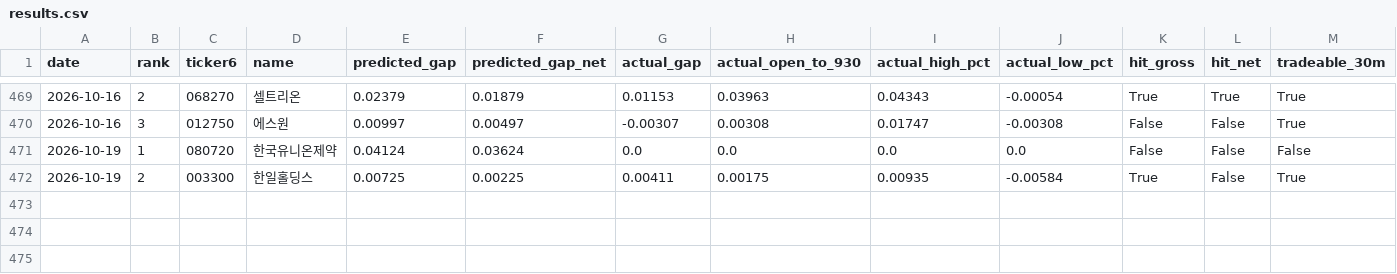
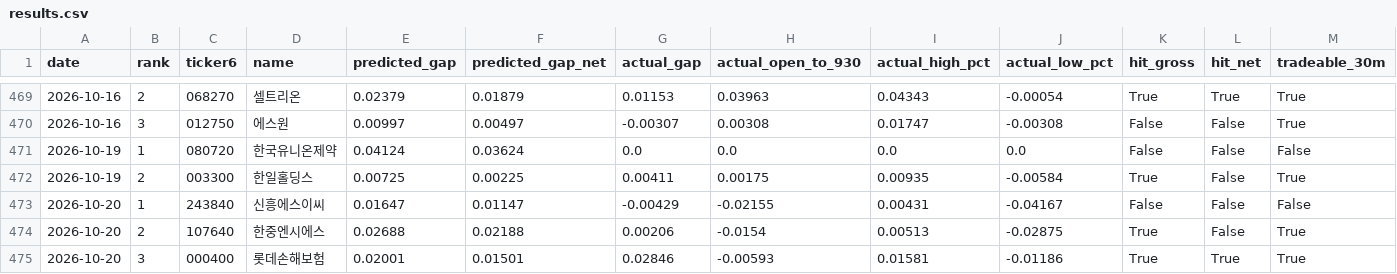
Before and after one commit to melingo-o/danta-screener, a CSV file: data/journal/results.csv, drawn as a sheet; only a part is shown, gaps mark what is left out.

```diff
--- a/data/journal/results.csv
+++ b/data/journal/results.csv
@@ -472 +472,4 @@
 2026-10-19,2,003300,한일홀딩스,0.00725,0.00225,0.00411,0.00175,0.00935,-0.00584,True,False,True
+2026-10-20,1,243840,신흥에스이씨,0.01647,0.01147,-0.00429,-0.02155,0.00431,-0.04167,False,False,False
+2026-10-20,2,107640,한중엔시에스,0.02688,0.02188,0.00206,-0.0154,0.00513,-0.02875,True,False,True
+2026-10-20,3,000400,롯데손해보험,0.02001,0.01501,0.02846,-0.00593,0.01581,-0.01186,True,True,True
```
